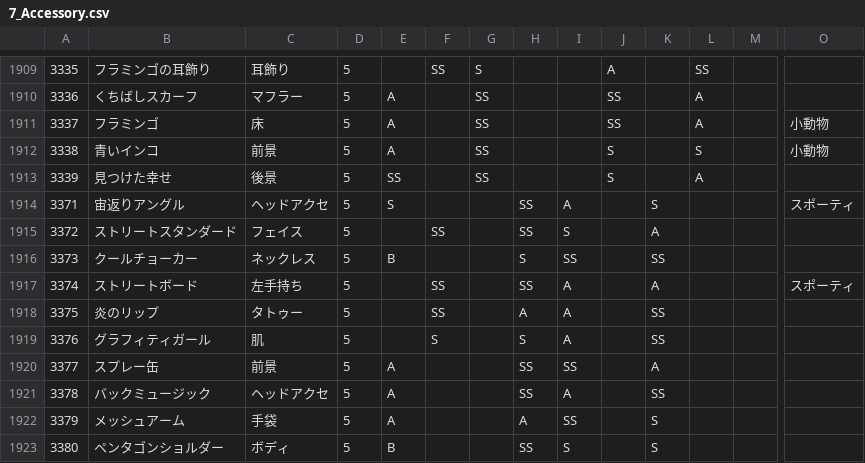
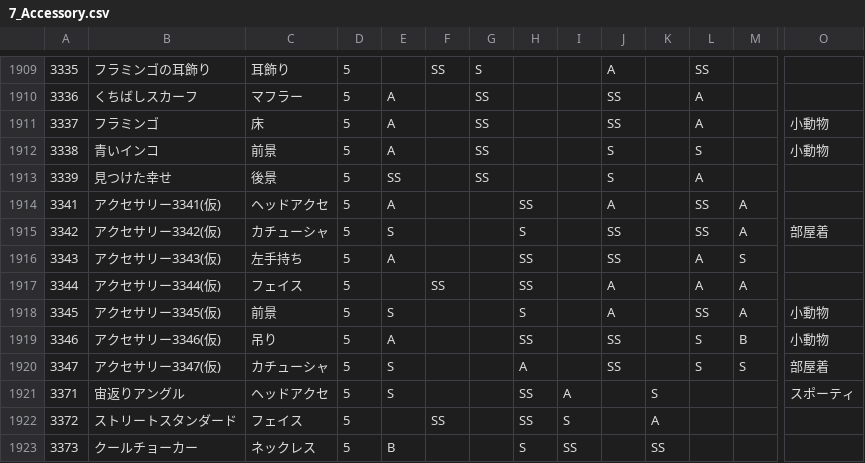
Before and after one commit to ShTair/MiracleNikkiData, a CSV file: Items/7_Accessory.csv, drawn as a sheet; only a part is shown, gaps mark what is left out; the shorter side is filled out with more unchanged rows; rows hold the shown columns only; the diff names each change by its address in the sheet, - before the commit and + after, or states it on an @@ line.

```diff
--- a/Items/7_Accessory.csv
+++ b/Items/7_Accessory.csv
+row 1914: 3341 | アクセサリー3341(仮) | ヘッドアクセ | 5 | A |  |  | SS |  | A |  | SS | A
+row 1915: 3342 | アクセサリー3342(仮) | カチューシャ | 5 | S |  |  | S |  | SS |  | SS | A | 部屋着
+row 1916: 3343 | アクセサリー3343(仮) | 左手持ち | 5 | A |  |  | SS |  | SS |  | A | S
+row 1917: 3344 | アクセサリー3344(仮) | フェイス | 5 |  | SS |  | SS |  | A |  | A | A
+row 1918: 3345 | アクセサリー3345(仮) | 前景 | 5 | S |  |  | S |  | A |  | SS | A | 小動物
+row 1919: 3346 | アクセサリー3346(仮) | 吊り | 5 | A |  |  | SS |  | SS |  | S | B | 小動物
+row 1920: 3347 | アクセサリー3347(仮) | カチューシャ | 5 | S |  |  | A |  | SS |  | S | S | 部屋着
```
Also changed, not shown: Items/0_Hairstyle.csv, Items/1_Dress.csv, 2 other files.
